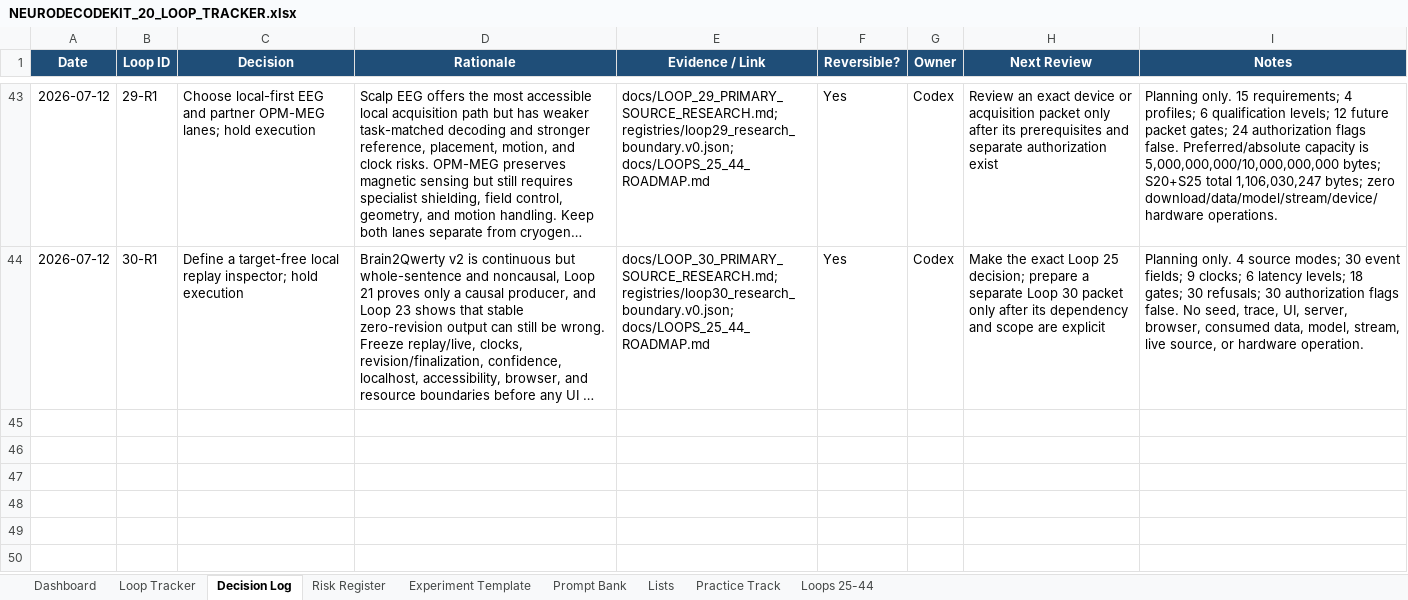
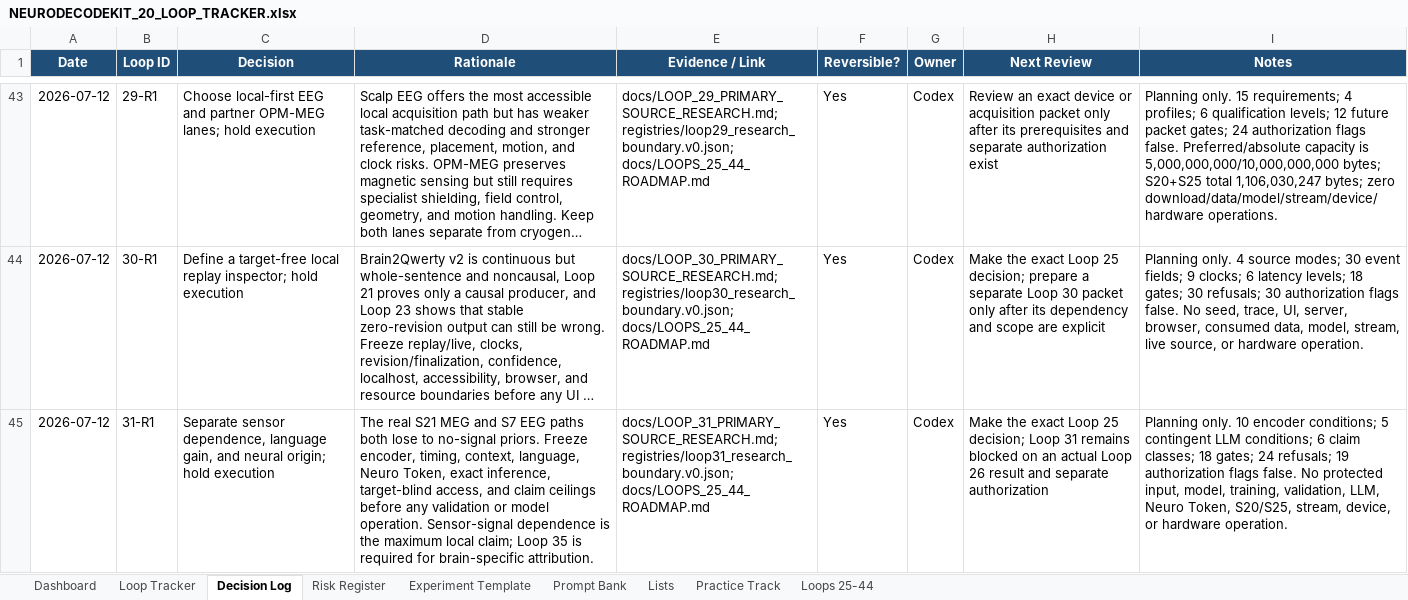
Before and after one commit to CheickDiakite-yikes/neurodecodekit, an Excel workbook: docs/NEURODECODEKIT_20_LOOP_TRACKER.xlsx, sheet Decision Log, drawn as a sheet; only a part is shown, gaps mark what is left out; long unchanged cells end in …; values as stored, in another font and other column widths than the file's, no borders; table styles not drawn; the diff names each change by its address in the sheet, - before the commit and + after, or states it on an @@ line.

Commit message:
Research Loop 31 neural attribution firewall

```diff
--- a/docs/NEURODECODEKIT_20_LOOP_TRACKER.xlsx (sheet Decision Log)
+++ b/docs/NEURODECODEKIT_20_LOOP_TRACKER.xlsx (sheet Decision Log)
+row 45: 2026-07-12 | 31-R1 | Separate sensor dependence, language gain, and neural origin; hold execution | The real S21 MEG and S7 EEG paths both lose to no-signal priors. Freeze encoder, timing, context, language, Neuro Token, exact inference, target-blind access, and claim ceilings before any validation or model operation. Sensor-signal dependence is the maximum local claim; Loop 35 is required for brain-specific attribution. | docs/LOOP_31_PRIMARY_SOURCE_RESEARCH.md; registries/loop31_research_boundary.v0.json; docs/LOOPS_25_44_ROADMAP.md | Yes | Codex | Make the exact Loop 25 decision; Loop 31 remains blocked on an actual Loop 26 result and separate authorization | Planning only. 10 encoder conditions; 5 contingent LLM conditions; 6 claim classes; 18 gates; 24 refusals; 19 authorization flags false. No protected input, model, training, validation, LLM, Neuro Token, S20/S25, stream, device, or hardware operation.
```
Also changed, not shown: sheet Loops 25-44, sheet Prompt Bank, sheet Risk Register, sheet Dashboard, charts or pictures, 16 other files.
